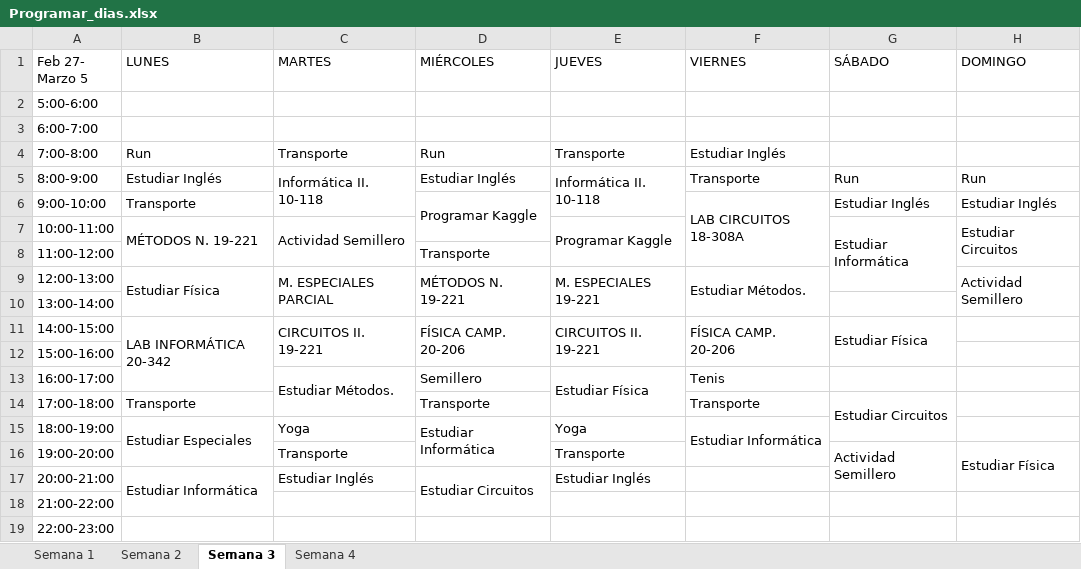
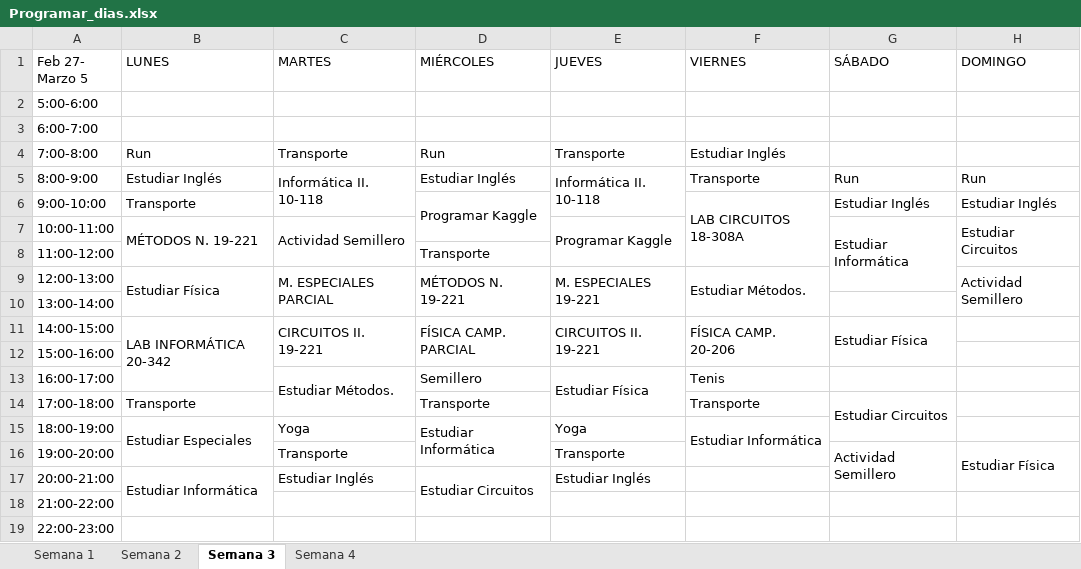
Before and after one commit to santiagov01/Calendario_semanal, an Excel workbook: Programar_dias.xlsx, sheet Semana 3, drawn as a sheet; values as stored, in another font and other column widths than the file's, no cell formats; the diff names each change by its address in the sheet, - before the commit and + after, or states it on an @@ line.

Commit message:
Re ajuste semana 1

```diff
--- a/Programar_dias.xlsx (sheet Semana 3)
+++ b/Programar_dias.xlsx (sheet Semana 3)
-D11 (MIÉRCOLES): FÍSICA CAMP. 20-206
+D11 (MIÉRCOLES): FÍSICA CAMP. PARCIAL
```
Also changed, not shown: sheet Semana 1, sheet Semana 4, sheet Semana 2, cell formats.
